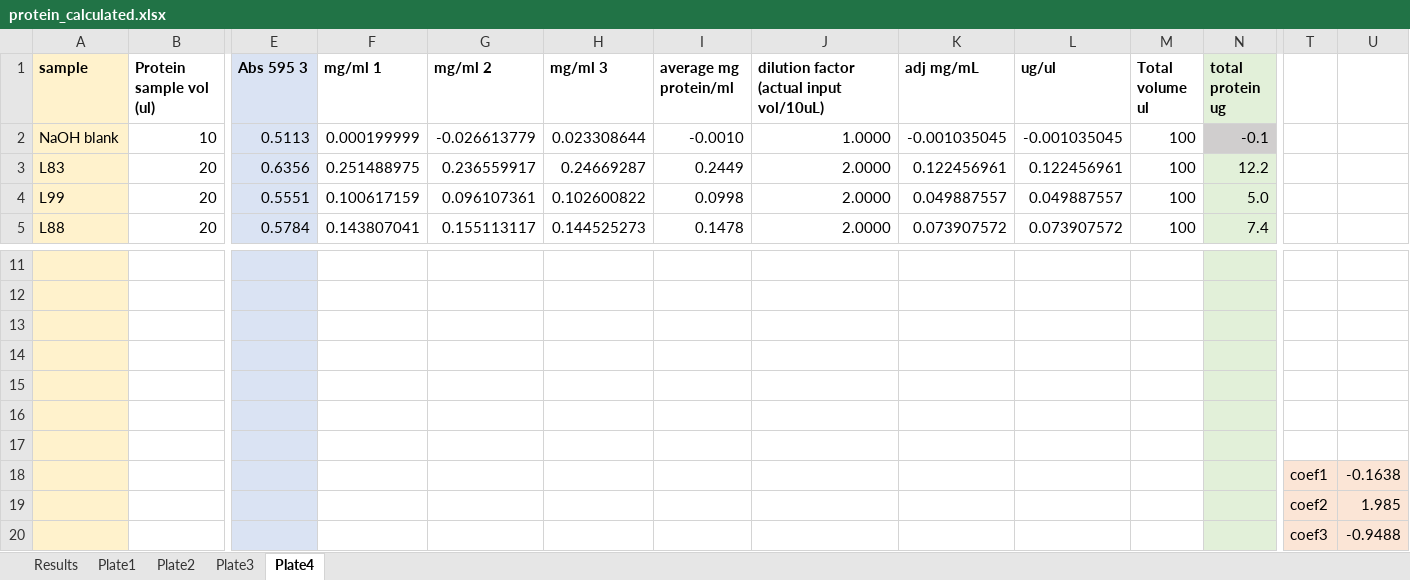
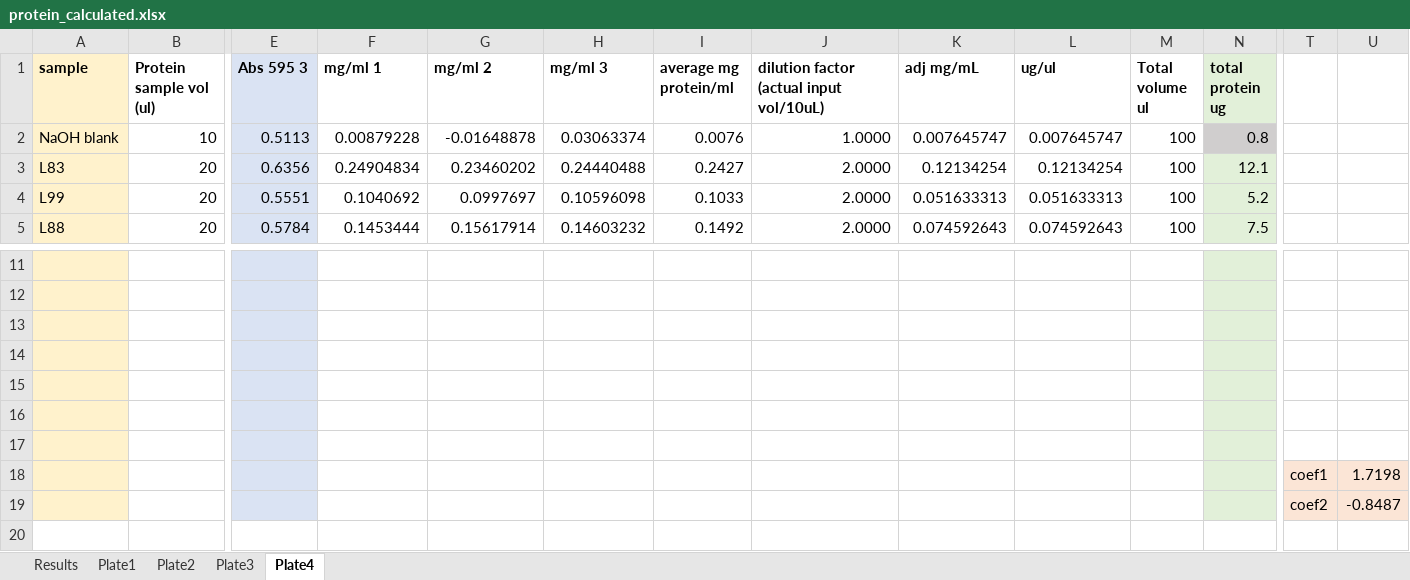
Before and after one commit to AHuffmyer/larval_symbiont_TPC, an Excel workbook: data/lipids_metabolites/protein/protein_calculated.xlsx, sheet Plate4, drawn as a sheet; only a part is shown, gaps mark what is left out; values as stored, in another font and other column widths than the file's, no borders; charts and pictures not drawn; rows hold the shown columns only; the diff covers the shown part only; the diff names each change by its address in the sheet, - before the commit and + after, or states it on an @@ line.

```diff
--- a/data/lipids_metabolites/protein/protein_calculated.xlsx (sheet Plate4)
+++ b/data/lipids_metabolites/protein/protein_calculated.xlsx (sheet Plate4)
-F2 (mg/ml 1): 0.000199999
+F2 (mg/ml 1): 0.00879228
-G2 (mg/ml 2): -0.026613779
+G2 (mg/ml 2): -0.01648878
-H2 (mg/ml 3): 0.023308644
+H2 (mg/ml 3): 0.03063374
-I2 (average mg protein/ml): -0.0010
+I2 (average mg protein/ml): 0.0076
-K2 (adj mg/mL): -0.001035045
+K2 (adj mg/mL): 0.007645747
-L2 (ug/ul): -0.001035045
+L2 (ug/ul): 0.007645747
-N2 (total protein ug): -0.1
+N2 (total protein ug): 0.8
-F3 (mg/ml 1): 0.251488975
+F3 (mg/ml 1): 0.24904834
-G3 (mg/ml 2): 0.236559917
+G3 (mg/ml 2): 0.23460202
-H3 (mg/ml 3): 0.24669287
+H3 (mg/ml 3): 0.24440488
-I3 (average mg protein/ml): 0.2449
+I3 (average mg protein/ml): 0.2427
-K3 (adj mg/mL): 0.122456961
+K3 (adj mg/mL): 0.12134254
-L3 (ug/ul): 0.122456961
+L3 (ug/ul): 0.12134254
-N3 (total protein ug): 12.2
+N3 (total protein ug): 12.1
-F4 (mg/ml 1): 0.100617159
+F4 (mg/ml 1): 0.1040692
-G4 (mg/ml 2): 0.096107361
+G4 (mg/ml 2): 0.0997697
-H4 (mg/ml 3): 0.102600822
+H4 (mg/ml 3): 0.10596098
-I4 (average mg protein/ml): 0.0998
+I4 (average mg protein/ml): 0.1033
-K4 (adj mg/mL): 0.049887557
+K4 (adj mg/mL): 0.051633313
-L4 (ug/ul): 0.049887557
+L4 (ug/ul): 0.051633313
-N4 (total protein ug): 5.0
+N4 (total protein ug): 5.2
-F5 (mg/ml 1): 0.143807041
+F5 (mg/ml 1): 0.1453444
-G5 (mg/ml 2): 0.155113117
+G5 (mg/ml 2): 0.15617914
-H5 (mg/ml 3): 0.144525273
+H5 (mg/ml 3): 0.14603232
-I5 (average mg protein/ml): 0.1478
+I5 (average mg protein/ml): 0.1492
-K5 (adj mg/mL): 0.073907572
+K5 (adj mg/mL): 0.074592643
-L5 (ug/ul): 0.073907572
+L5 (ug/ul): 0.074592643
-N5 (total protein ug): 7.4
+N5 (total protein ug): 7.5
-U18: -0.1638
+U18: 1.7198
-U19: 1.985
+U19: -0.8487
-row 20:  |  |  |  |  |  |  |  |  |  |  |  | coef3 | -0.9488
```
Also changed, not shown: 34 edited cells elsewhere in this sheet, sheet Plate2, sheet Plate3, sheet Plate1, sheet Results, charts or pictures, 23 other files.
